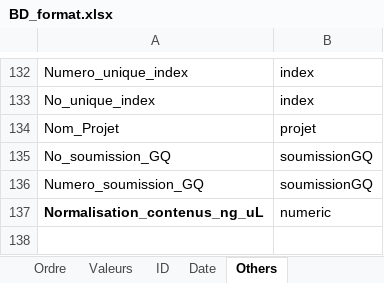
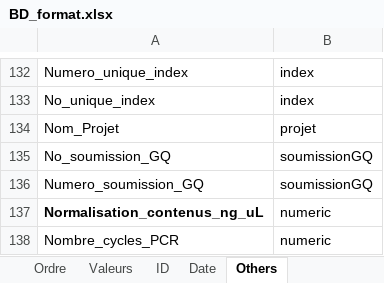
Before and after one commit to GenomicsMLI-DFO/BD-LabGeno-IML_gestion, an Excel workbook: inst/BD_format.xlsx, sheet Others, drawn as a sheet; only a part is shown, gaps mark what is left out; values as stored, in another font and other column widths than the file's, no borders; the diff names each change by its address in the sheet, - before the commit and + after, or states it on an @@ line.

```diff
--- a/inst/BD_format.xlsx (sheet Others)
+++ b/inst/BD_format.xlsx (sheet Others)
+row 138: Nombre_cycles_PCR | numeric
```
Also changed, not shown: sheet Valeurs, sheet Ordre, 3 other files.
